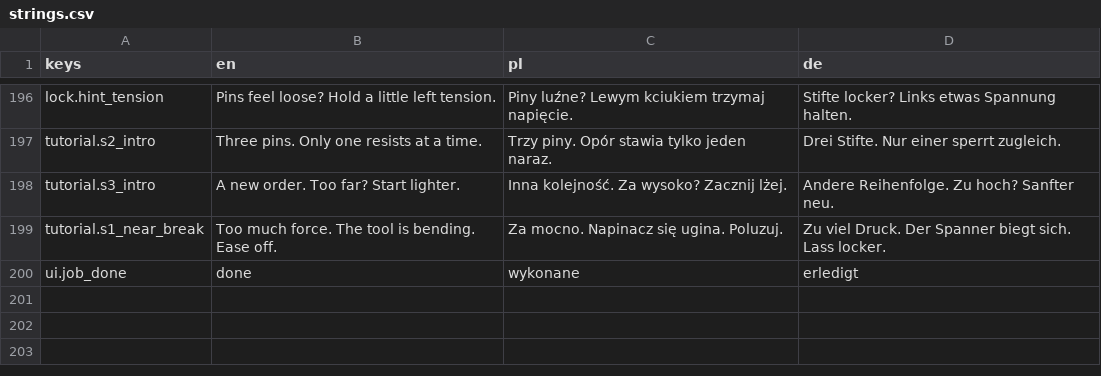
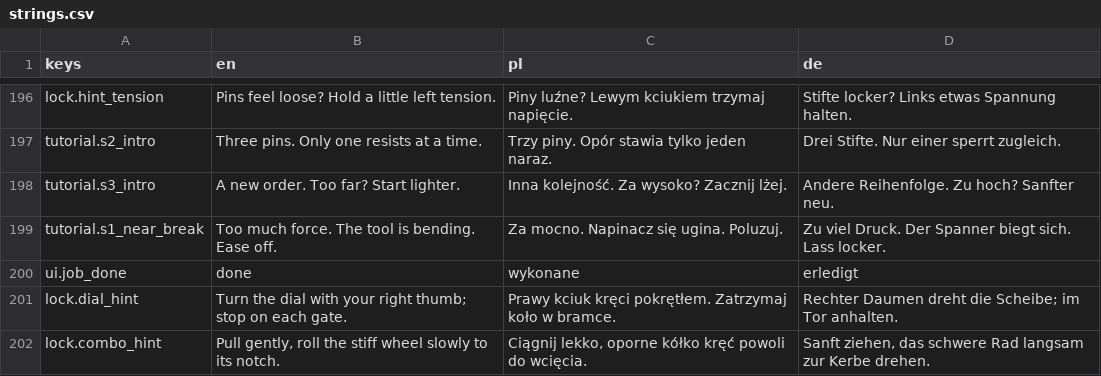
Before and after one commit to woogitsugames/lockwright, a CSV file: game/i18n/strings.csv, drawn as a sheet; only a part is shown, gaps mark what is left out; the diff names each change by its address in the sheet, - before the commit and + after, or states it on an @@ line.

```diff
--- a/game/i18n/strings.csv
+++ b/game/i18n/strings.csv
+row 201: lock.dial_hint | Turn the dial with your right thumb; stop on each gate. | Prawy kciuk kręci pokrętłem. Zatrzymaj koło w bramce. | Rechter Daumen dreht die Scheibe; im Tor anhalten.
+row 202: lock.combo_hint | Pull gently, roll the stiff wheel slowly to its notch. | Ciągnij lekko, oporne kółko kręć powoli do wcięcia. | Sanft ziehen, das schwere Rad langsam zur Kerbe drehen.
```
Also changed, not shown: 55 other files.
